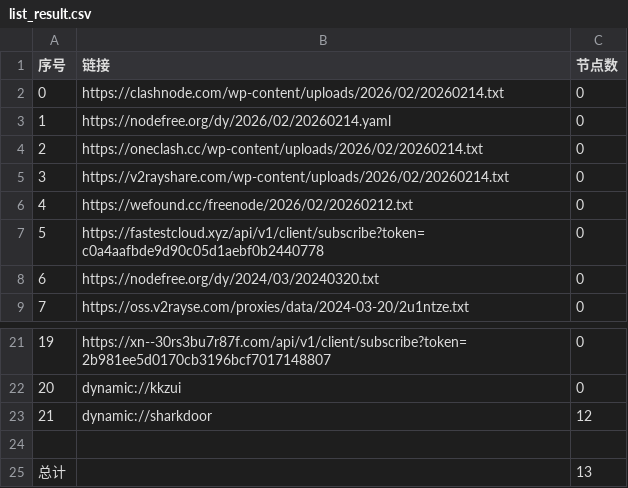
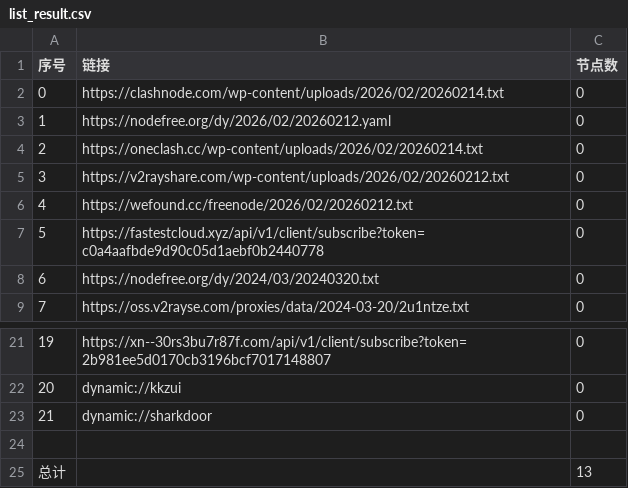
Before and after one commit to jianwu-zhao/AutoMergePublicNodes, a CSV file: list_result.csv, drawn as a sheet; only a part is shown, gaps mark what is left out.

```diff
--- a/list_result.csv
+++ b/list_result.csv
@@ -2,5 +2,5 @@
 0,https://clashnode.com/wp-content/uploads/2026/02/20260214.txt,0
-1,https://nodefree.org/dy/2026/02/20260214.yaml,0
+1,https://nodefree.org/dy/2026/02/20260212.yaml,0
 2,https://oneclash.cc/wp-content/uploads/2026/02/20260214.txt,0
-3,https://v2rayshare.com/wp-content/uploads/2026/02/20260214.txt,0
+3,https://v2rayshare.com/wp-content/uploads/2026/02/20260212.txt,0
 4,https://wefound.cc/freenode/2026/02/20260212.txt,0
@@ -22,3 +22,3 @@
 20,dynamic://kkzui,0
-21,dynamic://sharkdoor,12
+21,dynamic://sharkdoor,0
 
```
Also changed, not shown: 4 other files.
